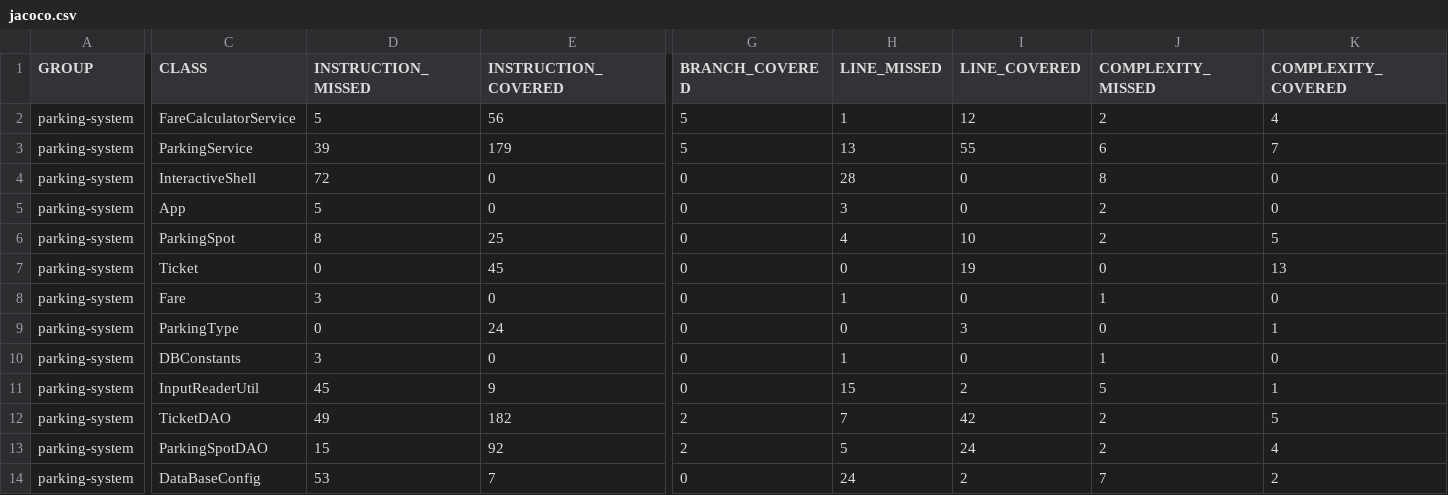
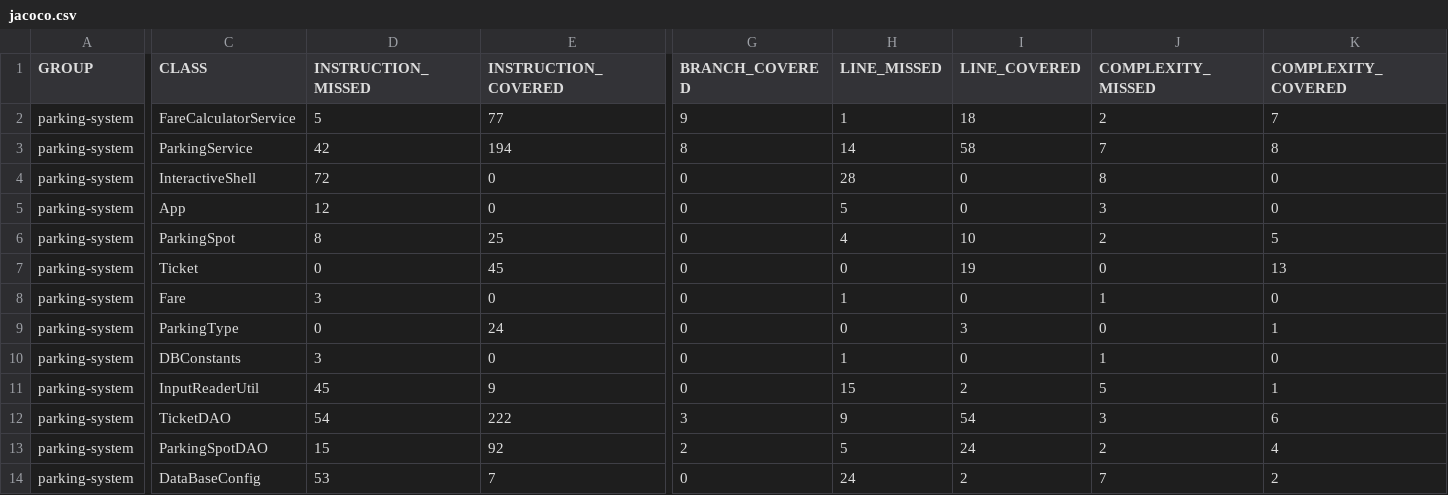
Before and after one commit to SimonArduin/-arduin-simon-testez-Java-, a CSV file: parkingsystem/target/site/jacoco/jacoco.csv, drawn as a sheet; only a part is shown, gaps mark what is left out; the diff covers the shown part only; the diff names each change by its address in the sheet, - before the commit and + after, or states it on an @@ line.

```diff
--- a/parkingsystem/target/site/jacoco/jacoco.csv
+++ b/parkingsystem/target/site/jacoco/jacoco.csv
-E2 (INSTRUCTION_COVERED): 56
+E2 (INSTRUCTION_COVERED): 77
-G2 (BRANCH_COVERED): 5
+G2 (BRANCH_COVERED): 9
-I2 (LINE_COVERED): 12
+I2 (LINE_COVERED): 18
-K2 (COMPLEXITY_COVERED): 4
+K2 (COMPLEXITY_COVERED): 7
-D3 (INSTRUCTION_MISSED): 39
+D3 (INSTRUCTION_MISSED): 42
-E3 (INSTRUCTION_COVERED): 179
+E3 (INSTRUCTION_COVERED): 194
-G3 (BRANCH_COVERED): 5
+G3 (BRANCH_COVERED): 8
-H3 (LINE_MISSED): 13
+H3 (LINE_MISSED): 14
-I3 (LINE_COVERED): 55
+I3 (LINE_COVERED): 58
-J3 (COMPLEXITY_MISSED): 6
+J3 (COMPLEXITY_MISSED): 7
-K3 (COMPLEXITY_COVERED): 7
+K3 (COMPLEXITY_COVERED): 8
-D5 (INSTRUCTION_MISSED): 5
+D5 (INSTRUCTION_MISSED): 12
-H5 (LINE_MISSED): 3
+H5 (LINE_MISSED): 5
-J5 (COMPLEXITY_MISSED): 2
+J5 (COMPLEXITY_MISSED): 3
-D12 (INSTRUCTION_MISSED): 49
+D12 (INSTRUCTION_MISSED): 54
-E12 (INSTRUCTION_COVERED): 182
+E12 (INSTRUCTION_COVERED): 222
-G12 (BRANCH_COVERED): 2
+G12 (BRANCH_COVERED): 3
-H12 (LINE_MISSED): 7
+H12 (LINE_MISSED): 9
-I12 (LINE_COVERED): 42
+I12 (LINE_COVERED): 54
-J12 (COMPLEXITY_MISSED): 2
+J12 (COMPLEXITY_MISSED): 3
-K12 (COMPLEXITY_COVERED): 5
+K12 (COMPLEXITY_COVERED): 6
```
Also changed, not shown: 5 edited cells elsewhere in this file, 34 other files.
